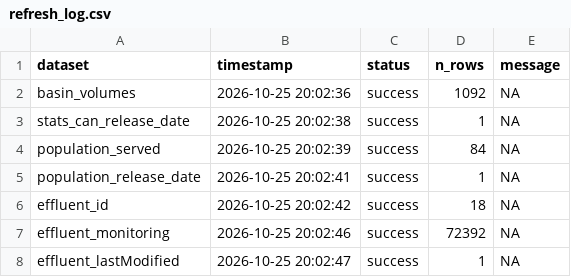
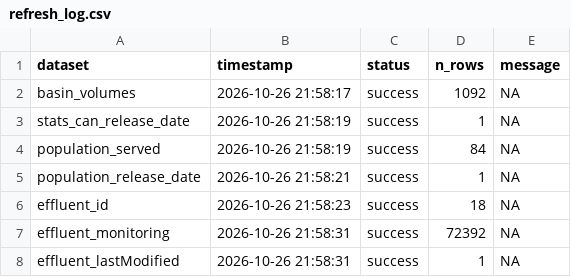
Before and after one commit to TOTA-git/TOTA-Waste-Water-Dashboard, a CSV file: data/cache/refresh_log.csv, drawn as a sheet.

```diff
--- a/data/cache/refresh_log.csv
+++ b/data/cache/refresh_log.csv
@@ -1,8 +1,8 @@
 dataset,timestamp,status,n_rows,message
-basin_volumes,2026-10-25 20:02:36,success,1092,NA
-stats_can_release_date,2026-10-25 20:02:38,success,1,NA
-population_served,2026-10-25 20:02:39,success,84,NA
-population_release_date,2026-10-25 20:02:41,success,1,NA
-effluent_id,2026-10-25 20:02:42,success,18,NA
-effluent_monitoring,2026-10-25 20:02:46,success,72392,NA
-effluent_lastModified,2026-10-25 20:02:47,success,1,NA
+basin_volumes,2026-10-26 21:58:17,success,1092,NA
+stats_can_release_date,2026-10-26 21:58:19,success,1,NA
+population_served,2026-10-26 21:58:19,success,84,NA
+population_release_date,2026-10-26 21:58:21,success,1,NA
+effluent_id,2026-10-26 21:58:23,success,18,NA
+effluent_monitoring,2026-10-26 21:58:31,success,72392,NA
+effluent_lastModified,2026-10-26 21:58:31,success,1,NA
```
